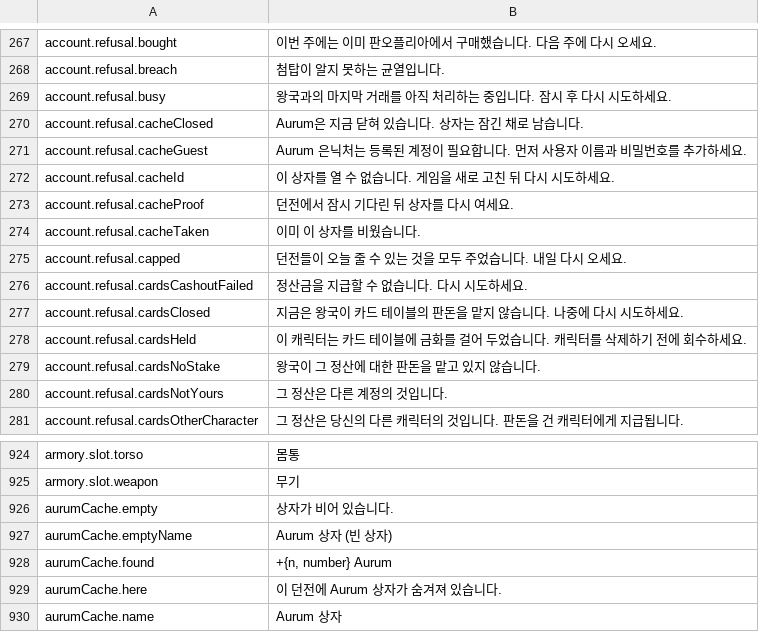
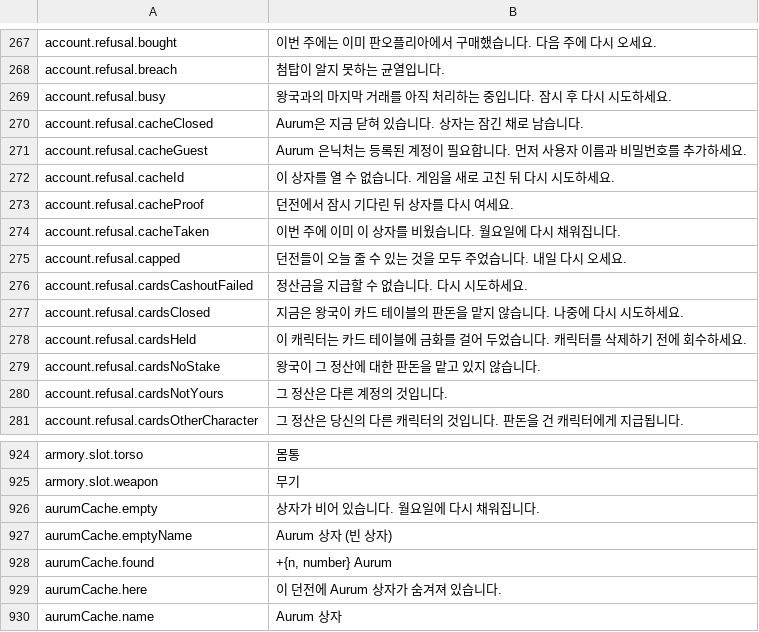
Before and after one commit to Lattymoy/daggerfall-js-source, a CSV file: locales/ko/Port_Strings.csv, drawn as a sheet; only a part is shown, gaps mark what is left out.

```diff
--- a/locales/ko/Port_Strings.csv
+++ b/locales/ko/Port_Strings.csv
@@ -273,3 +273,3 @@ account.refusal.cacheId,"이 상자를 열 수 없습니다. 게임을 새로
 account.refusal.cacheProof,"던전에서 잠시 기다린 뒤 상자를 다시 여세요."
-account.refusal.cacheTaken,"이미 이 상자를 비웠습니다."
+account.refusal.cacheTaken,"이번 주에 이미 이 상자를 비웠습니다. 월요일에 다시 채워집니다."
 account.refusal.capped,"던전들이 오늘 줄 수 있는 것을 모두 주었습니다. 내일 다시 오세요."
@@ -925,3 +925,3 @@ armory.slot.torso,"몸통"
 armory.slot.weapon,"무기"
-aurumCache.empty,"상자가 비어 있습니다."
+aurumCache.empty,"상자가 비어 있습니다. 월요일에 다시 채워집니다."
 aurumCache.emptyName,"Aurum 상자 (빈 상자)"
```
Also changed, not shown: locales/bg/Port_Strings.csv, locales/de/Port_Strings.csv, 28 other files.
